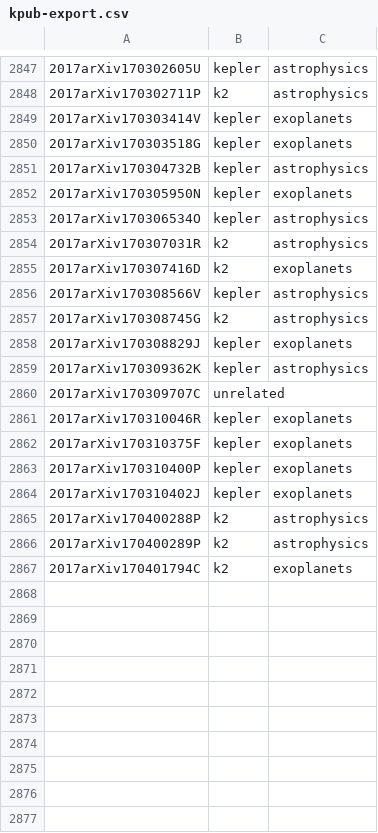
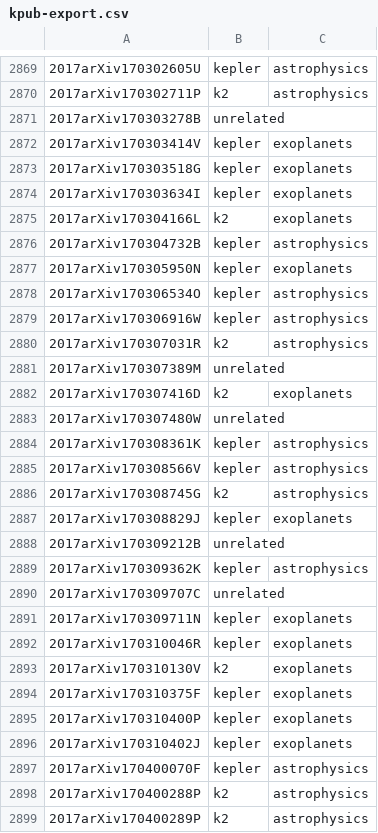
Before and after one commit to KeplerGO/kpub, a CSV file: data/kpub-export.csv, drawn as a sheet; only a part is shown, gaps mark what is left out; the shorter side is filled out with more unchanged rows; the diff covers the shown part only.

```diff
--- a/data/kpub-export.csv
+++ b/data/kpub-export.csv
@@ -2848,4 +2870,7 @@
 2017arXiv170302711P,k2,astrophysics
+2017arXiv170303278B,unrelated,
 2017arXiv170303414V,kepler,exoplanets
 2017arXiv170303518G,kepler,exoplanets
+2017arXiv170303634I,kepler,exoplanets
+2017arXiv170304166L,k2,exoplanets
 2017arXiv170304732B,kepler,astrophysics
@@ -2853,4 +2878,8 @@
 2017arXiv170306534O,kepler,astrophysics
+2017arXiv170306916W,kepler,astrophysics
 2017arXiv170307031R,k2,astrophysics
+2017arXiv170307389M,unrelated,
 2017arXiv170307416D,k2,exoplanets
+2017arXiv170307480W,unrelated,
+2017arXiv170308361K,kepler,astrophysics
 2017arXiv170308566V,kepler,astrophysics
@@ -2858,5 +2887,8 @@
 2017arXiv170308829J,kepler,exoplanets
+2017arXiv170309212B,unrelated,
 2017arXiv170309362K,kepler,astrophysics
 2017arXiv170309707C,unrelated,
+2017arXiv170309711N,kepler,exoplanets
 2017arXiv170310046R,kepler,exoplanets
+2017arXiv170310130V,k2,exoplanets
 2017arXiv170310375F,kepler,exoplanets
@@ -2864,2 +2896,3 @@
 2017arXiv170310402J,kepler,exoplanets
+2017arXiv170400070F,kepler,astrophysics
 2017arXiv170400288P,k2,astrophysics
```
Also changed, not shown: 22 added rows elsewhere in this file, 1 other file.
